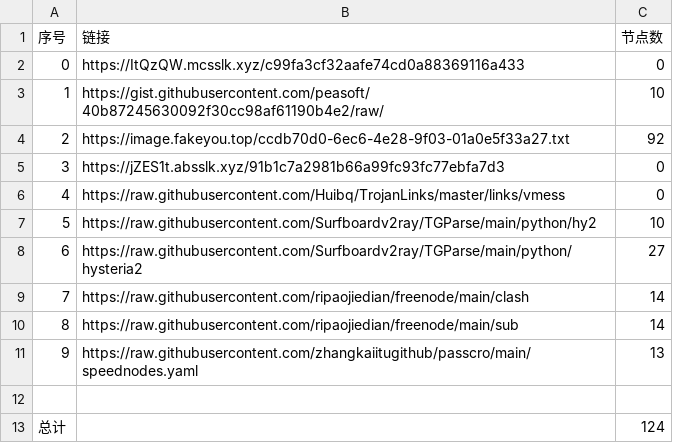
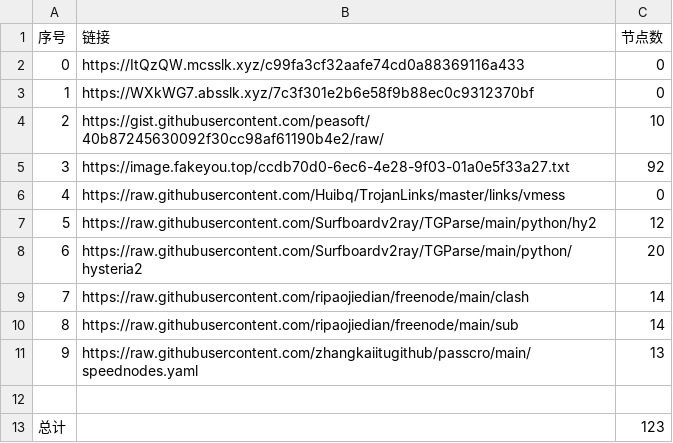
Before and after one commit to cute-omega/NoMoreWalls, a CSV file: list_result.csv, drawn as a sheet.

```diff
--- a/list_result.csv
+++ b/list_result.csv
@@ -2,8 +2,8 @@
 0,https://ItQzQW.mcsslk.xyz/c99fa3cf32aafe74cd0a88369116a433,0
-1,https://gist.githubusercontent.com/peasoft/40b87245630092f30cc98af61190b4e2/raw/,10
-2,https://image.fakeyou.top/ccdb70d0-6ec6-4e28-9f03-01a0e5f33a27.txt,92
-3,https://jZES1t.absslk.xyz/91b1c7a2981b66a99fc93fc77ebfa7d3,0
+1,https://WXkWG7.absslk.xyz/7c3f301e2b6e58f9b88ec0c9312370bf,0
+2,https://gist.githubusercontent.com/peasoft/40b87245630092f30cc98af61190b4e2/raw/,10
+3,https://image.fakeyou.top/ccdb70d0-6ec6-4e28-9f03-01a0e5f33a27.txt,92
 4,https://raw.githubusercontent.com/Huibq/TrojanLinks/master/links/vmess,0
-5,https://raw.githubusercontent.com/Surfboardv2ray/TGParse/main/python/hy2,10
-6,https://raw.githubusercontent.com/Surfboardv2ray/TGParse/main/python/hysteria2,27
+5,https://raw.githubusercontent.com/Surfboardv2ray/TGParse/main/python/hy2,12
+6,https://raw.githubusercontent.com/Surfboardv2ray/TGParse/main/python/hysteria2,20
 7,https://raw.githubusercontent.com/ripaojiedian/freenode/main/clash,14
@@ -12,2 +12,2 @@
 
-总计,,124
+总计,,123
```
Also changed, not shown: 8 other files.
